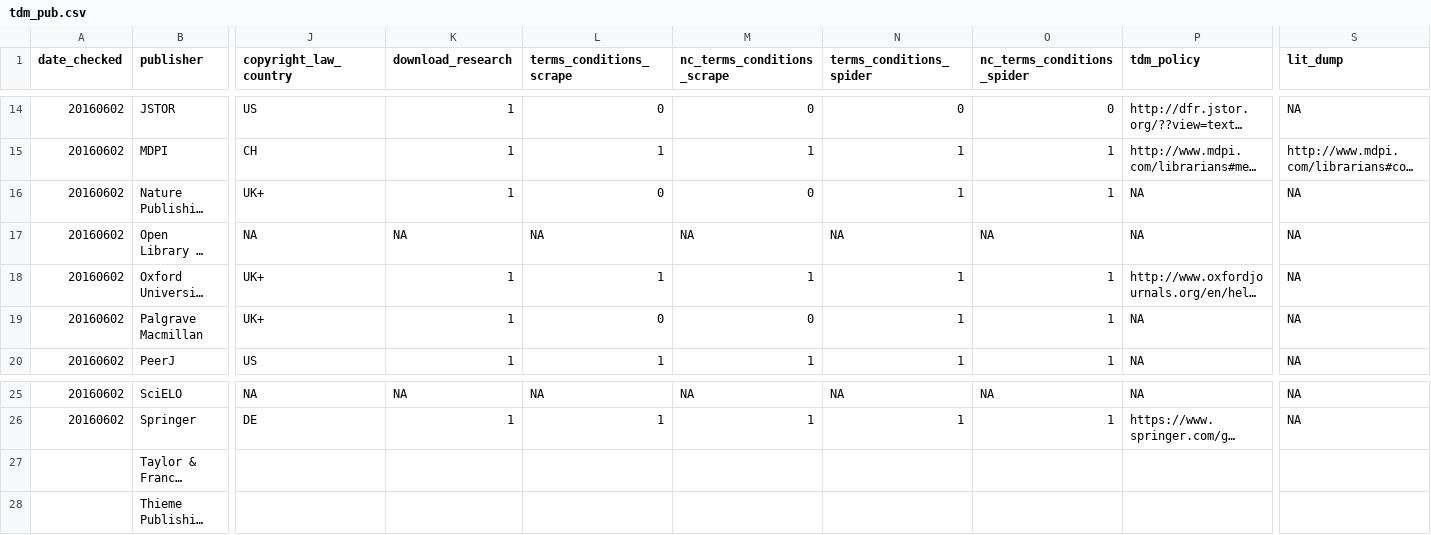
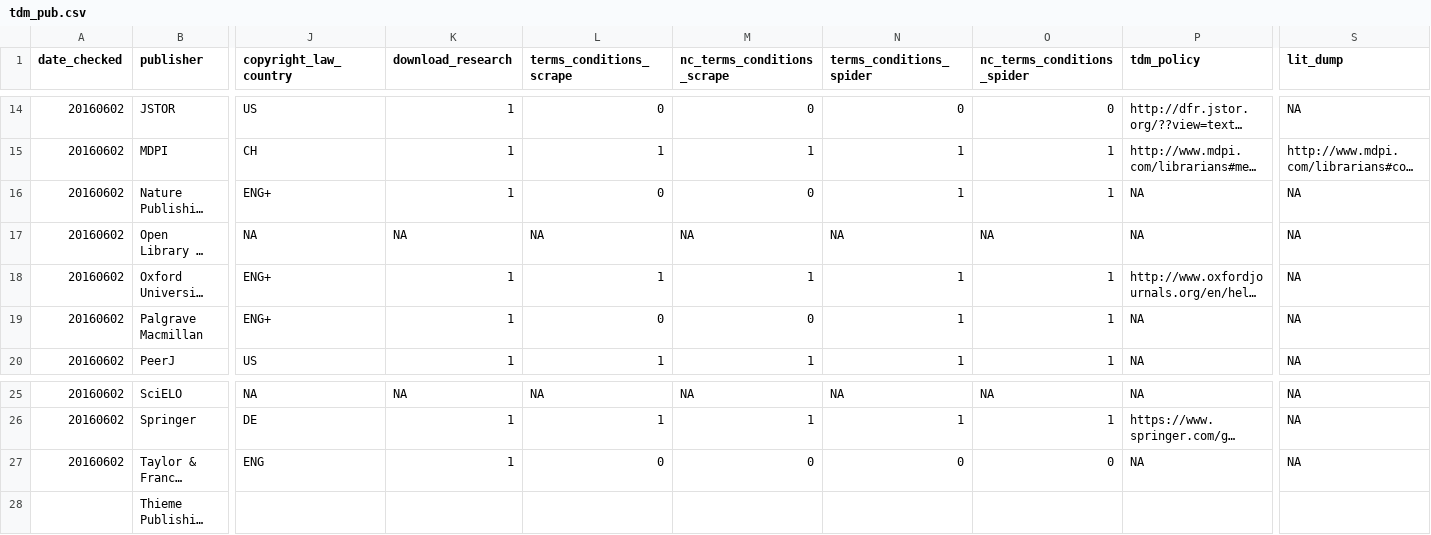
Before and after one commit to chartgerink/2016tdm, a CSV file: data/tdm_pub.csv, drawn as a sheet; only a part is shown, gaps mark what is left out; long unchanged cells end in …; the diff covers the shown part only; the diff names each change by its address in the sheet, - before the commit and + after, or states it on an @@ line.

Commit message:
Add TaylorFrancis

```diff
--- a/data/tdm_pub.csv
+++ b/data/tdm_pub.csv
-J16 (copyright_law_country): UK+
+J16 (copyright_law_country): ENG+
-J18:J19 (copyright_law_country): UK+
+J18:J19 (copyright_law_country): ENG+
-A27 (date_checked): (empty)
+A27 (date_checked): 20160602
-J27 (copyright_law_country): (empty)
+J27 (copyright_law_country): ENG
-K27 (download_research): (empty)
+K27 (download_research): 1
-L27 (terms_conditions_scrape): (empty)
+L27 (terms_conditions_scrape): 0
-M27 (nc_terms_conditions_scrape): (empty)
+M27 (nc_terms_conditions_scrape): 0
-N27 (terms_conditions_spider): (empty)
+N27 (terms_conditions_spider): 0
-O27 (nc_terms_conditions_spider): (empty)
+O27 (nc_terms_conditions_spider): 0
-P27 (tdm_policy): (empty)
+P27 (tdm_policy): NA
-S27 (lit_dump): (empty)
+S27 (lit_dump): NA
```
Also changed, not shown: 3 edited cells elsewhere in this file.
